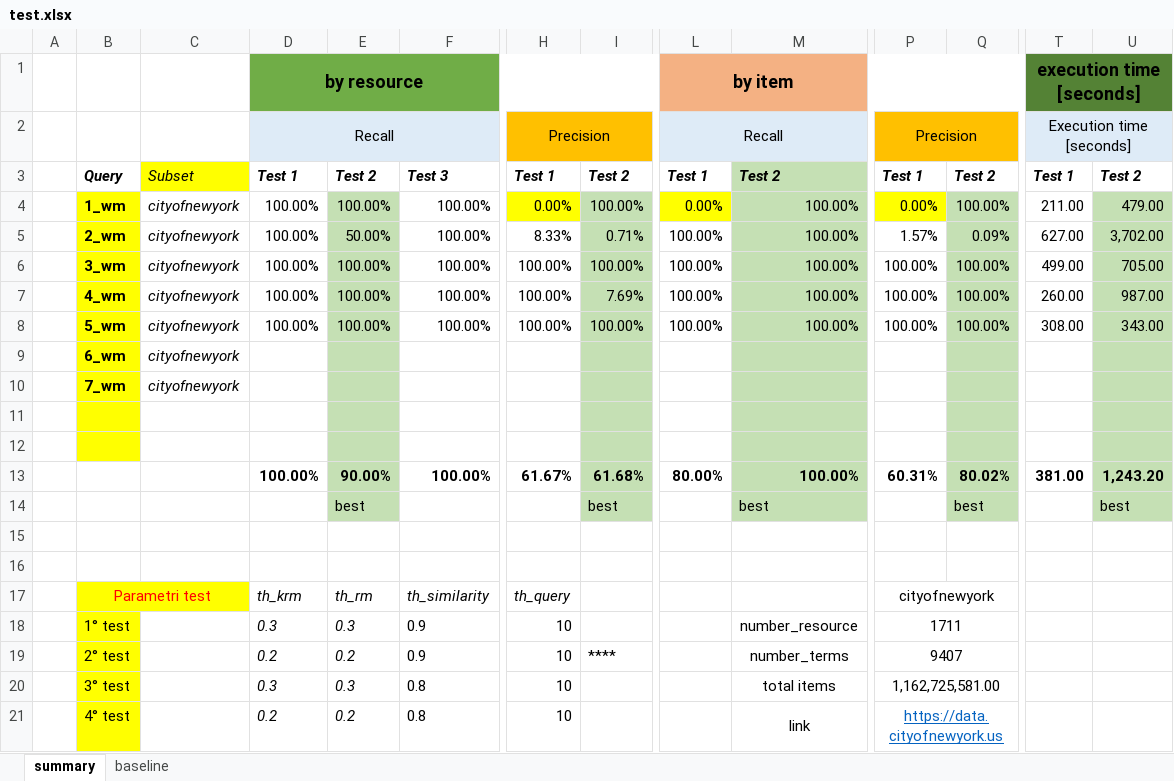
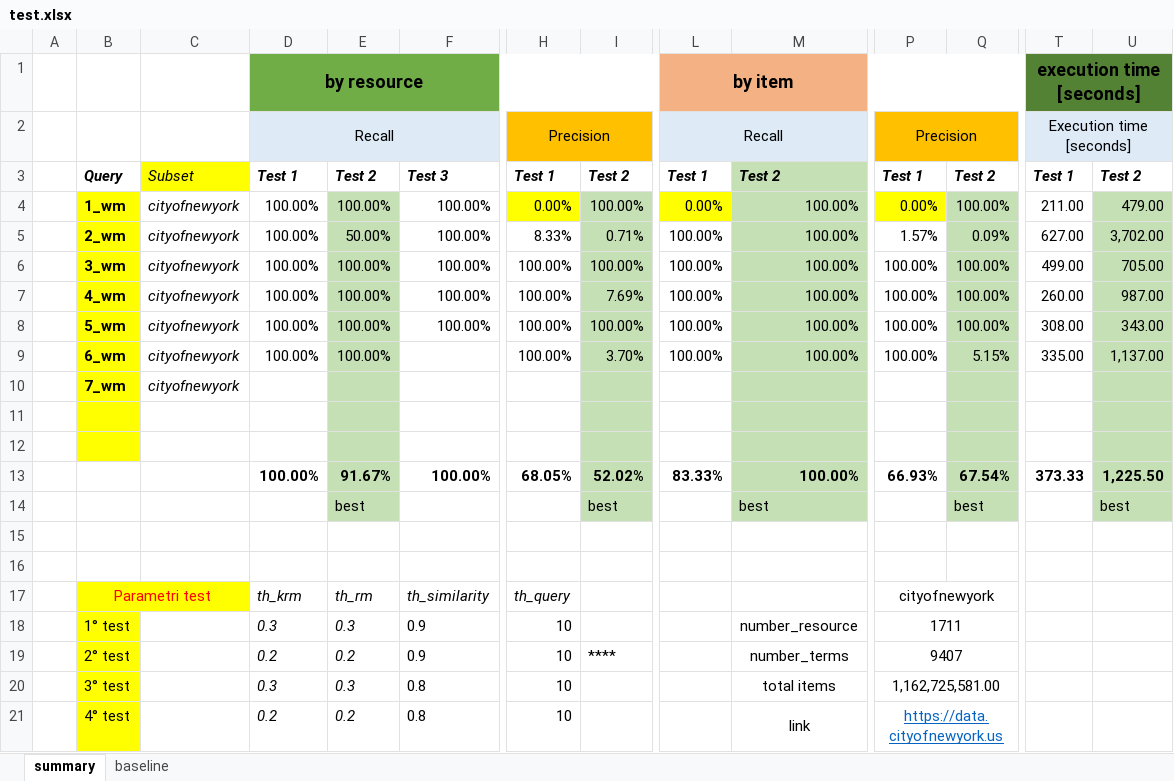
Before and after one commit to HammerProject/HammerDataProject, an Excel workbook: hammer-colombo/wordnet-examples-set/test.xlsx, sheet summary, drawn as a sheet; only a part is shown, gaps mark what is left out; values as stored, in another font and other column widths than the file's, no borders; removed rows and columns are numbered as before the commit, all else as after; rows hold the shown columns only; the diff names each change by its address in the sheet, - before the commit and + after, or states it on an @@ line.

Commit message:
test 2 - query 2_wn

```diff
--- a/hammer-colombo/wordnet-examples-set/test.xlsx (sheet summary)
+++ b/hammer-colombo/wordnet-examples-set/test.xlsx (sheet summary)
-row 9:  | 6_wm | cityofnewyork
+row 9:  | 6_wm | cityofnewyork | 100.00% | 100.00% |  | 100.00% | 3.70% | 100.00% | 100.00% | 100.00% | 5.15% | 335.00 | 1,137.00
-E13: 90.00%
+E13: 91.67%
-H13: 61.67%
+H13: 68.05%
-I13: 61.68%
+I13: 52.02%
-L13: 80.00%
+L13: 83.33%
-P13: 60.31%
+P13: 66.93%
-Q13: 80.02%
+Q13: 67.54%
-T13: 381.00
+T13: 373.33
-U13: 1,243.20
+U13: 1,225.50
```
Also changed, not shown: hammer-colombo/wordnet-examples-set/6_result.xlsx, 1 other file.
